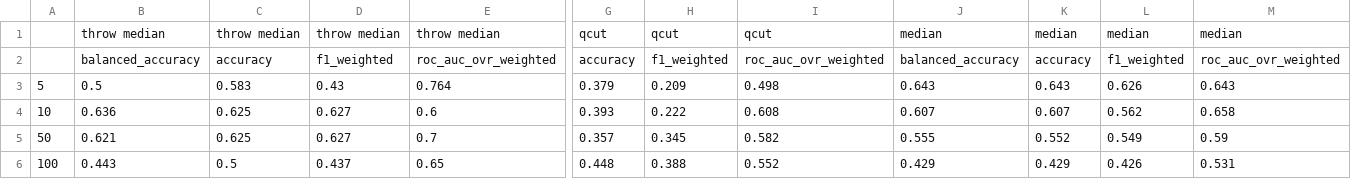
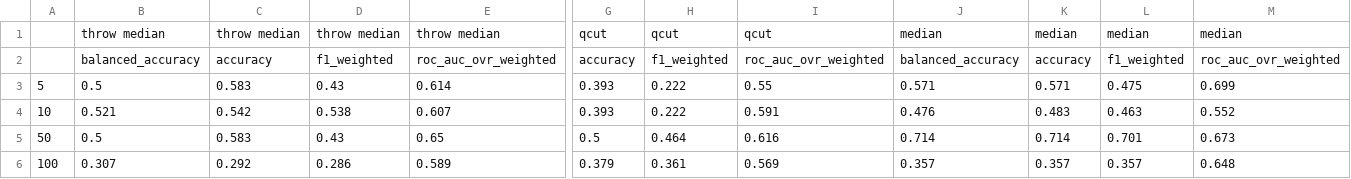
Before and after one commit to ShreyaKapoor18/Thesis, a CSV file: graphtools/outputs/csvs/Agreeableness_SVC_results_cv.csv, drawn as a sheet; only a part is shown, gaps mark what is left out; removed rows and columns are numbered as before the commit, all else as after; rows hold the shown columns only; the diff names each change by its address in the sheet, - before the commit and + after, or states it on an @@ line.

```diff
--- a/graphtools/outputs/csvs/Agreeableness_SVC_results_cv.csv
+++ b/graphtools/outputs/csvs/Agreeableness_SVC_results_cv.csv
-E3: 0.764
+E3: 0.614
-G3: 0.379
+G3: 0.393
-H3: 0.209
+H3: 0.222
-I3: 0.498
+I3: 0.55
-J3: 0.643
+J3: 0.571
-K3: 0.643
+K3: 0.571
-L3: 0.626
+L3: 0.475
-M3: 0.643
+M3: 0.699
-B4: 0.636
+B4: 0.521
-C4: 0.625
+C4: 0.542
-D4: 0.627
+D4: 0.538
-E4: 0.6
+E4: 0.607
-I4: 0.608
+I4: 0.591
-J4: 0.607
+J4: 0.476
-K4: 0.607
+K4: 0.483
-L4: 0.562
+L4: 0.463
-M4: 0.658
+M4: 0.552
-row 5: 50 | 0.621 | 0.625 | 0.627 | 0.7 | 0.357 | 0.345 | 0.582 | 0.555 | 0.552 | 0.549 | 0.59
-row 6: 100 | 0.443 | 0.5 | 0.437 | 0.65 | 0.448 | 0.388 | 0.552 | 0.429 | 0.429 | 0.426 | 0.531
+row 5: 50 | 0.5 | 0.583 | 0.43 | 0.65 | 0.5 | 0.464 | 0.616 | 0.714 | 0.714 | 0.701 | 0.673
+row 6: 100 | 0.307 | 0.292 | 0.286 | 0.589 | 0.379 | 0.361 | 0.569 | 0.357 | 0.357 | 0.357 | 0.648
```
Also changed, not shown: 2 other files.
